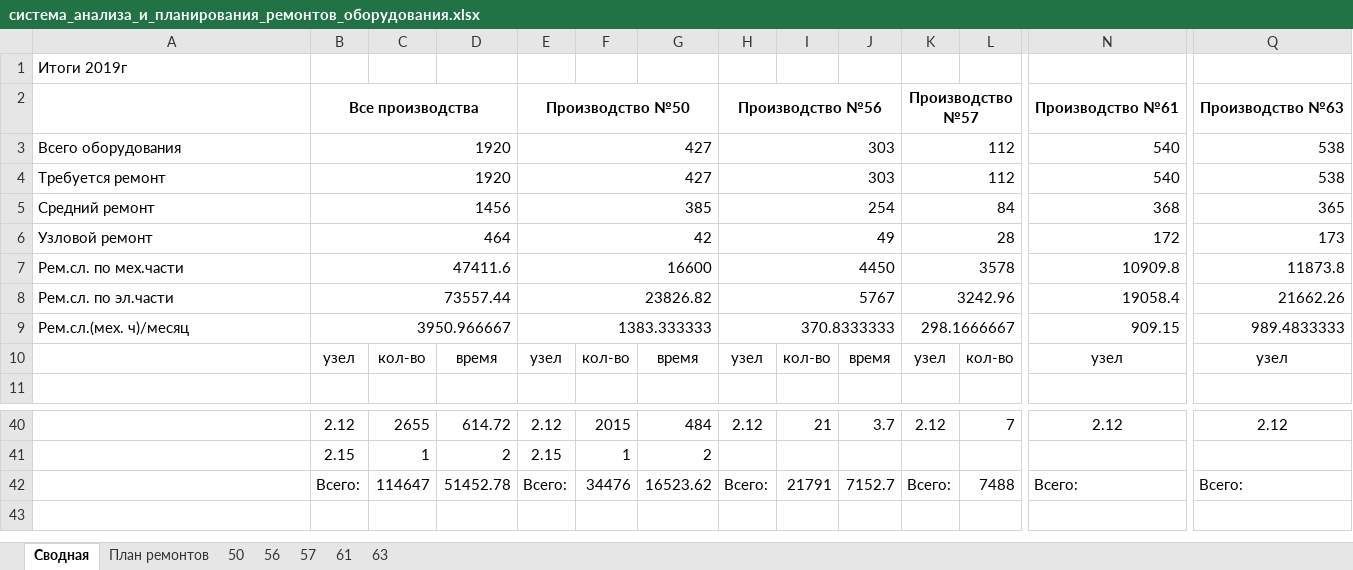
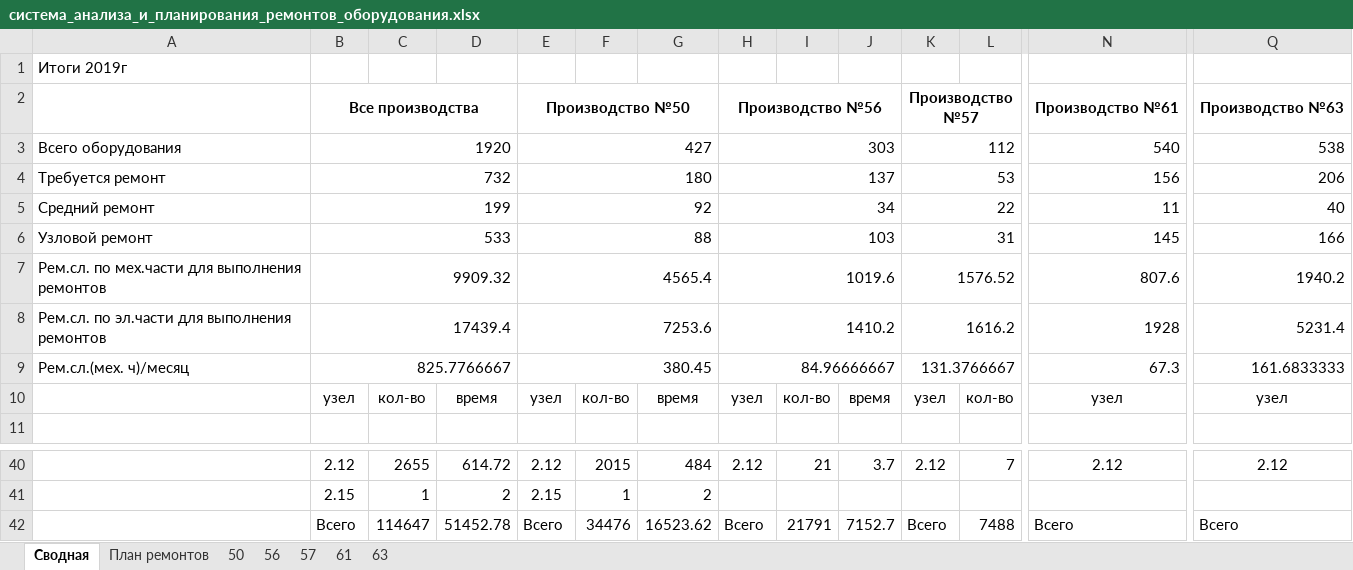
Before and after one commit to evgenysokolovskiy/MicroSystems, an Excel workbook: data/build/система_анализа_и_планирования_ремонтов_оборудования.xlsx, sheet Сводная, drawn as a sheet; only a part is shown, gaps mark what is left out; values as stored, in another font and other column widths than the file's, no borders; removed rows and columns are numbered as before the commit, all else as after; rows hold the shown columns only; the diff names each change by its address in the sheet, - before the commit and + after, or states it on an @@ line.

```diff
--- a/data/build/система_анализа_и_планирования_ремонтов_оборудования.xlsx (sheet Сводная)
+++ b/data/build/система_анализа_и_планирования_ремонтов_оборудования.xlsx (sheet Сводная)
-row 4: Требуется ремонт | 1920 |  |  | 427 |  |  | 303 |  |  | 112 |  | 540 | 538
-row 5: Средний ремонт | 1456 |  |  | 385 |  |  | 254 |  |  | 84 |  | 368 | 365
-row 6: Узловой ремонт | 464 |  |  | 42 |  |  | 49 |  |  | 28 |  | 172 | 173
-row 7: Рем.сл. по мех.части | 47411.6 |  |  | 16600 |  |  | 4450 |  |  | 3578 |  | 10909.8 | 11873.8
-row 8: Рем.сл. по эл.части | 73557.44 |  |  | 23826.82 |  |  | 5767 |  |  | 3242.96 |  | 19058.4 | 21662.26
-row 9: Рем.сл.(мех. ч)/месяц | 3950.966667 |  |  | 1383.333333 |  |  | 370.8333333 |  |  | 298.1666667 |  | 909.15 | 989.4833333
+row 4: Требуется ремонт | 732 |  |  | 180 |  |  | 137 |  |  | 53 |  | 156 | 206
+row 5: Средний ремонт | 199 |  |  | 92 |  |  | 34 |  |  | 22 |  | 11 | 40
+row 6: Узловой ремонт | 533 |  |  | 88 |  |  | 103 |  |  | 31 |  | 145 | 166
+row 7: Рем.сл. по мех.части для выполнения ремонтов | 9909.32 |  |  | 4565.4 |  |  | 1019.6 |  |  | 1576.52 |  | 807.6 | 1940.2
+row 8: Рем.сл. по эл.части для выполнения ремонтов | 17439.4 |  |  | 7253.6 |  |  | 1410.2 |  |  | 1616.2 |  | 1928 | 5231.4
+row 9: Рем.сл.(мех. ч)/месяц | 825.7766667 |  |  | 380.45 |  |  | 84.96666667 |  |  | 131.3766667 |  | 67.3 | 161.6833333
-B42: Всего:
+B42: Всего
-E42: Всего:
+E42: Всего
-H42: Всего:
+H42: Всего
-K42: Всего:
+K42: Всего
-N42: Всего:
+N42: Всего
-Q42: Всего:
+Q42: Всего
```
Also changed, not shown: sheet План ремонтов, sheet 63, sheet 61, sheet 50, sheet 56, sheet 57, 13 other files.
